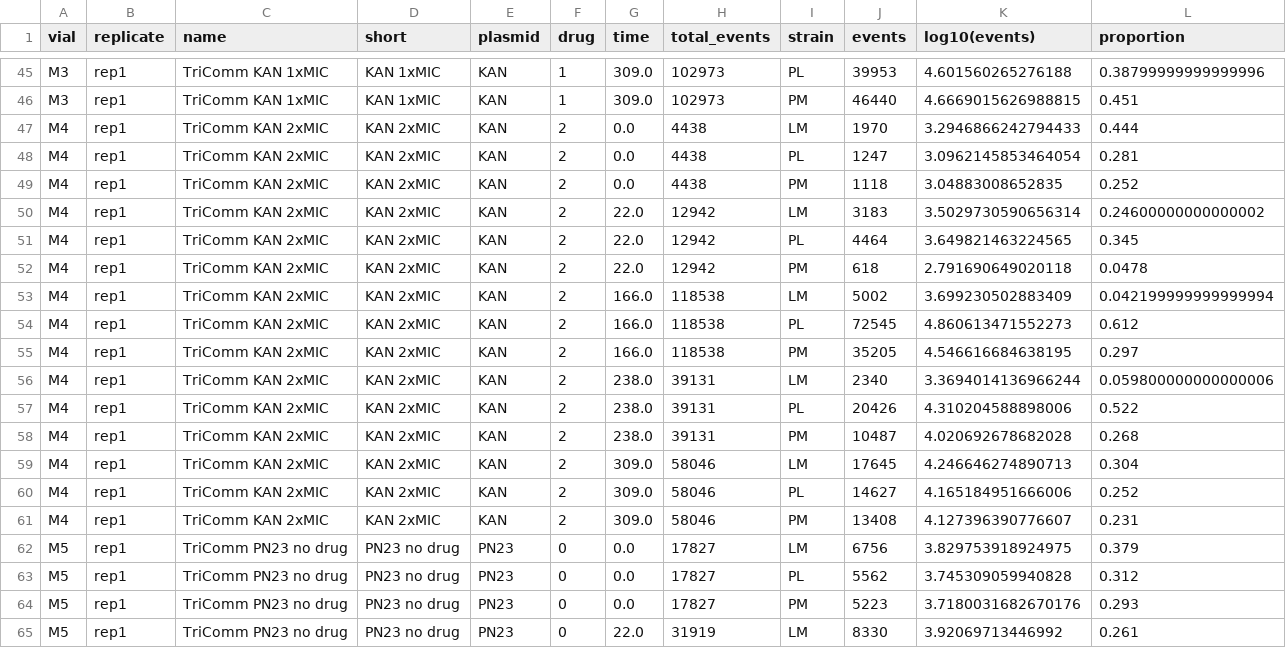
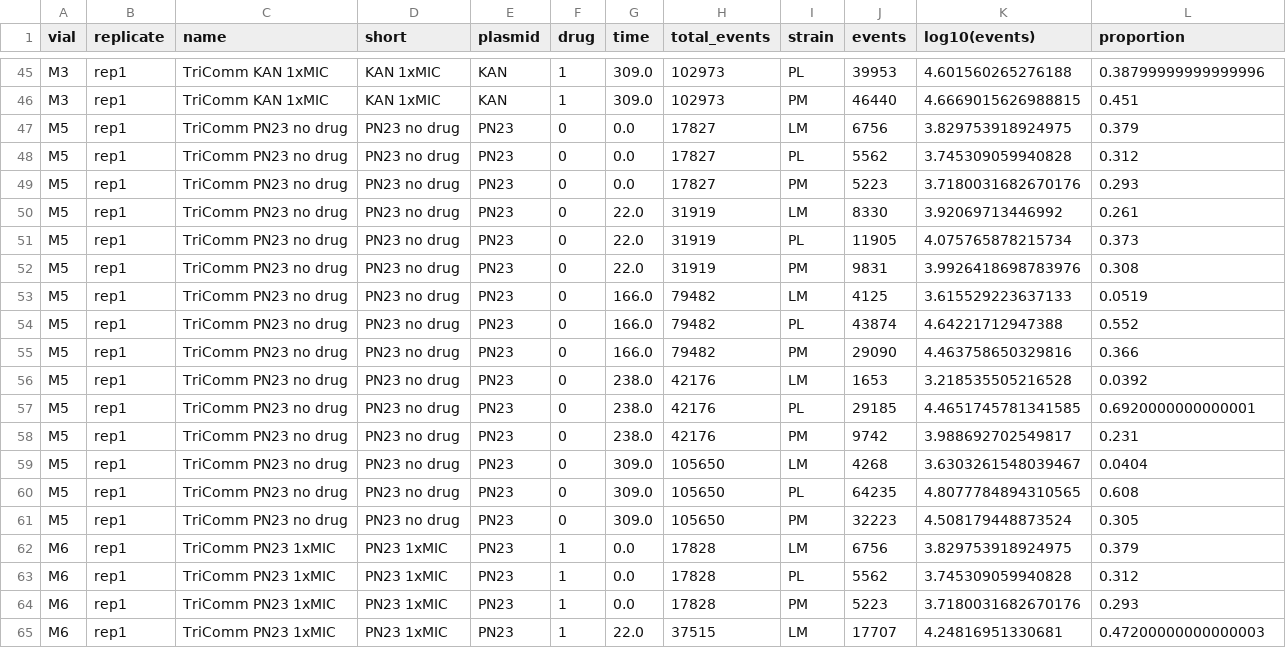
Before and after one commit to microbial-pangenomes-lab/2026_tricomm, a TSV file: data/PN23/flow_cytometer.tsv, drawn as a sheet; only a part is shown, gaps mark what is left out; the shorter side is filled out with more unchanged rows; the diff names each change by its address in the sheet, - before the commit and + after, or states it on an @@ line.

Commit message:
Drop contaminated vial

```diff
--- a/data/PN23/flow_cytometer.tsv
+++ b/data/PN23/flow_cytometer.tsv
-row 47: M4 | rep1 | TriComm KAN 2xMIC | KAN 2xMIC | KAN | 2 | 0.0 | 4438 | LM | 1970 | 3.2946866242794433 | 0.444
-row 48: M4 | rep1 | TriComm KAN 2xMIC | KAN 2xMIC | KAN | 2 | 0.0 | 4438 | PL | 1247 | 3.0962145853464054 | 0.281
-row 49: M4 | rep1 | TriComm KAN 2xMIC | KAN 2xMIC | KAN | 2 | 0.0 | 4438 | PM | 1118 | 3.04883008652835 | 0.252
-row 50: M4 | rep1 | TriComm KAN 2xMIC | KAN 2xMIC | KAN | 2 | 22.0 | 12942 | LM | 3183 | 3.5029730590656314 | 0.24600000000000002
-row 51: M4 | rep1 | TriComm KAN 2xMIC | KAN 2xMIC | KAN | 2 | 22.0 | 12942 | PL | 4464 | 3.649821463224565 | 0.345
-row 52: M4 | rep1 | TriComm KAN 2xMIC | KAN 2xMIC | KAN | 2 | 22.0 | 12942 | PM | 618 | 2.791690649020118 | 0.0478
-row 53: M4 | rep1 | TriComm KAN 2xMIC | KAN 2xMIC | KAN | 2 | 166.0 | 118538 | LM | 5002 | 3.699230502883409 | 0.042199999999999994
-row 54: M4 | rep1 | TriComm KAN 2xMIC | KAN 2xMIC | KAN | 2 | 166.0 | 118538 | PL | 72545 | 4.860613471552273 | 0.612
-row 55: M4 | rep1 | TriComm KAN 2xMIC | KAN 2xMIC | KAN | 2 | 166.0 | 118538 | PM | 35205 | 4.546616684638195 | 0.297
-row 56: M4 | rep1 | TriComm KAN 2xMIC | KAN 2xMIC | KAN | 2 | 238.0 | 39131 | LM | 2340 | 3.3694014136966244 | 0.059800000000000006
-row 57: M4 | rep1 | TriComm KAN 2xMIC | KAN 2xMIC | KAN | 2 | 238.0 | 39131 | PL | 20426 | 4.310204588898006 | 0.522
-row 58: M4 | rep1 | TriComm KAN 2xMIC | KAN 2xMIC | KAN | 2 | 238.0 | 39131 | PM | 10487 | 4.020692678682028 | 0.268
-row 59: M4 | rep1 | TriComm KAN 2xMIC | KAN 2xMIC | KAN | 2 | 309.0 | 58046 | LM | 17645 | 4.246646274890713 | 0.304
-row 60: M4 | rep1 | TriComm KAN 2xMIC | KAN 2xMIC | KAN | 2 | 309.0 | 58046 | PL | 14627 | 4.165184951666006 | 0.252
-row 61: M4 | rep1 | TriComm KAN 2xMIC | KAN 2xMIC | KAN | 2 | 309.0 | 58046 | PM | 13408 | 4.127396390776607 | 0.231
```
Also changed, not shown: data/PN23/plate_reader_fluorescence.tsv, 3 other files.
